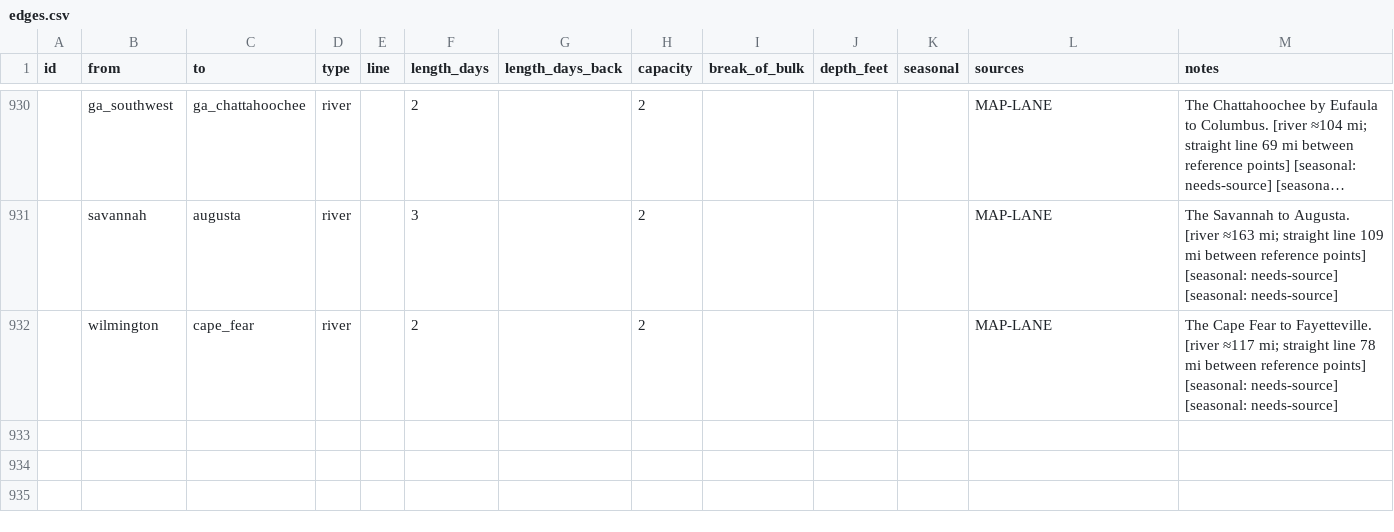
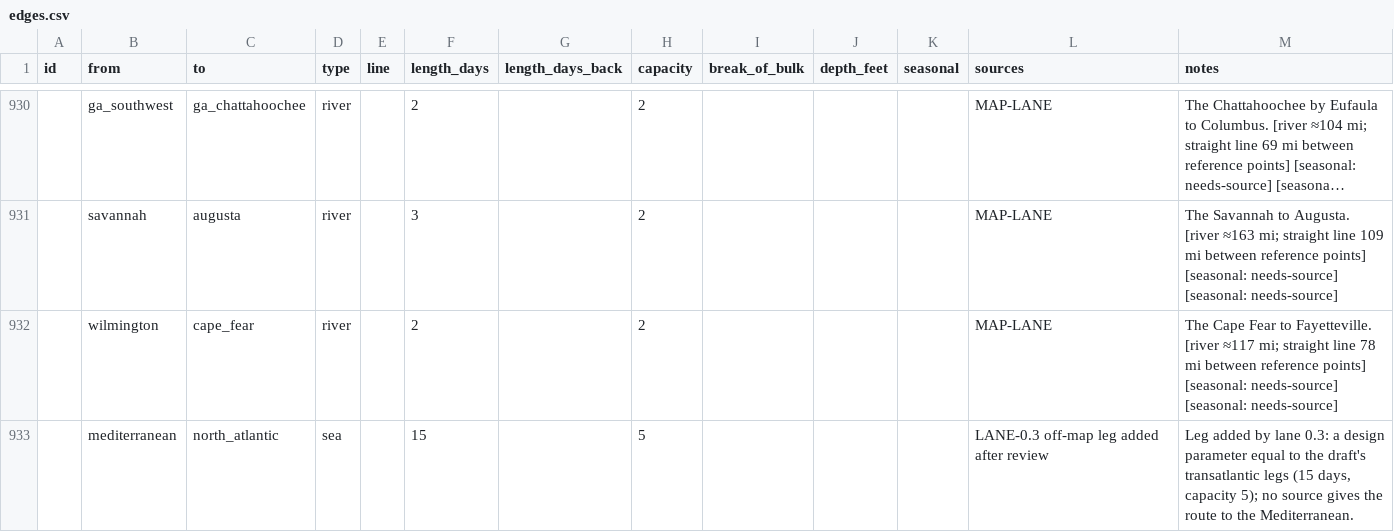
Before and after one commit to horkesh/Mandate, a CSV file: packs/union-1861/source/world/edges.csv, drawn as a sheet; only a part is shown, gaps mark what is left out; long unchanged cells end in …; the diff names each change by its address in the sheet, - before the commit and + after, or states it on an @@ line.

```diff
--- a/packs/union-1861/source/world/edges.csv
+++ b/packs/union-1861/source/world/edges.csv
+row 933:  | mediterranean | north_atlantic | sea |  | 15 |  | 5 |  |  |  | LANE-0.3 off-map leg added after review | Leg added by lane 0.3: a design parameter equal to the draft's transatlantic legs (15 days, capacity 5); no source gives the route to the Mediterranean.
```
Also changed, not shown: packs/union-1861/source/scenarios/march_1861/control.csv, packs/union-1861/source/scenarios/march_1861/force_blocks.csv, 18 other files.
